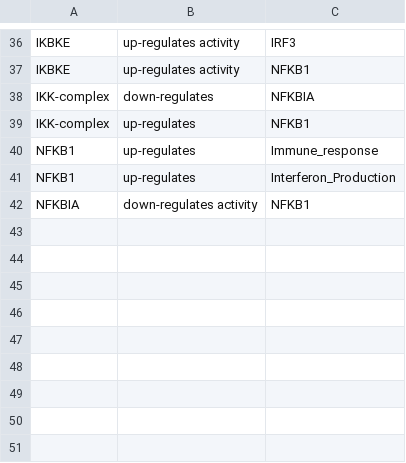
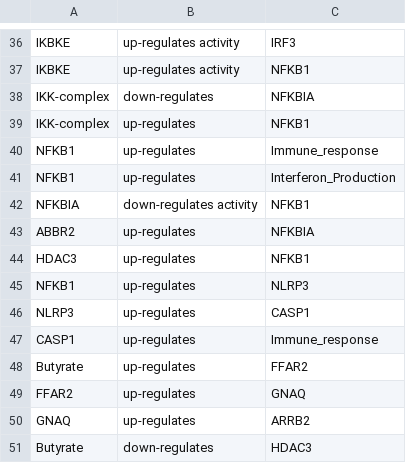
Before and after one commit to bending456/SCFAproject, a CSV file: SignorTLRpathway.csv, drawn as a sheet; only a part is shown, gaps mark what is left out.

Commit message:
update

```diff
--- a/SignorTLRpathway.csv
+++ b/SignorTLRpathway.csv
@@ -42 +42,10 @@ NFKB1,up-regulates,Interferon_Production
 NFKBIA,down-regulates activity,NFKB1
+ABBR2,up-regulates,NFKBIA
+HDAC3,up-regulates,NFKB1
+NFKB1,up-regulates,NLRP3
+NLRP3,up-regulates,CASP1
+CASP1,up-regulates,Immune_response
+Butyrate,up-regulates,FFAR2
+FFAR2,up-regulates,GNAQ
+GNAQ,up-regulates,ARRB2
+Butyrate, down-regulates,HDAC3
```
